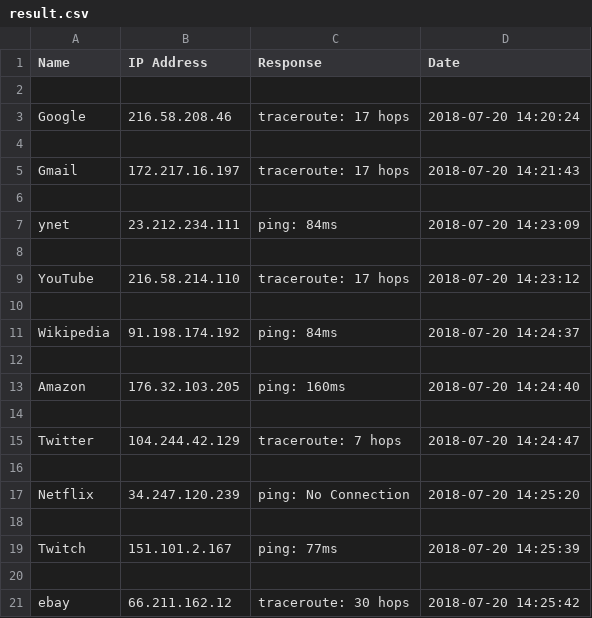
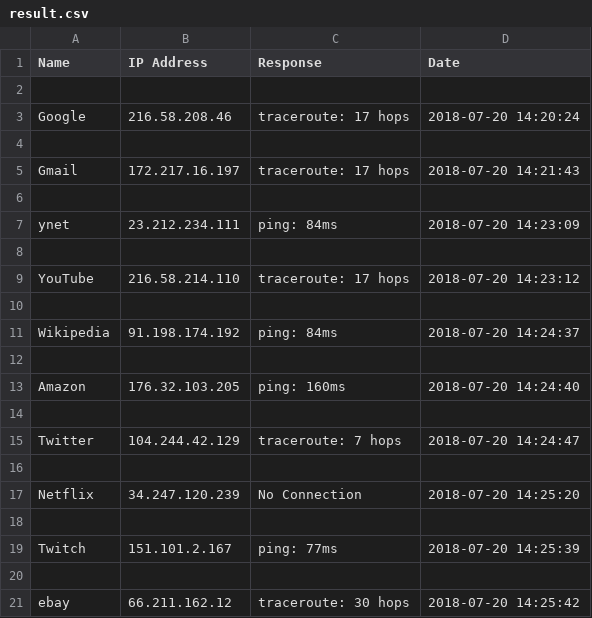
Before and after one commit to eladgubkin/UpTimeBot, a CSV file: result.csv, drawn as a sheet.

```diff
--- a/result.csv
+++ b/result.csv
@@ -16,3 +16,3 @@ Twitter,104.244.42.129,traceroute: 7 hops,2018-07-20 14:24:47
 
-Netflix,34.247.120.239,ping: No Connection,2018-07-20 14:25:20
+Netflix,34.247.120.239,No Connection,2018-07-20 14:25:20
 
```
